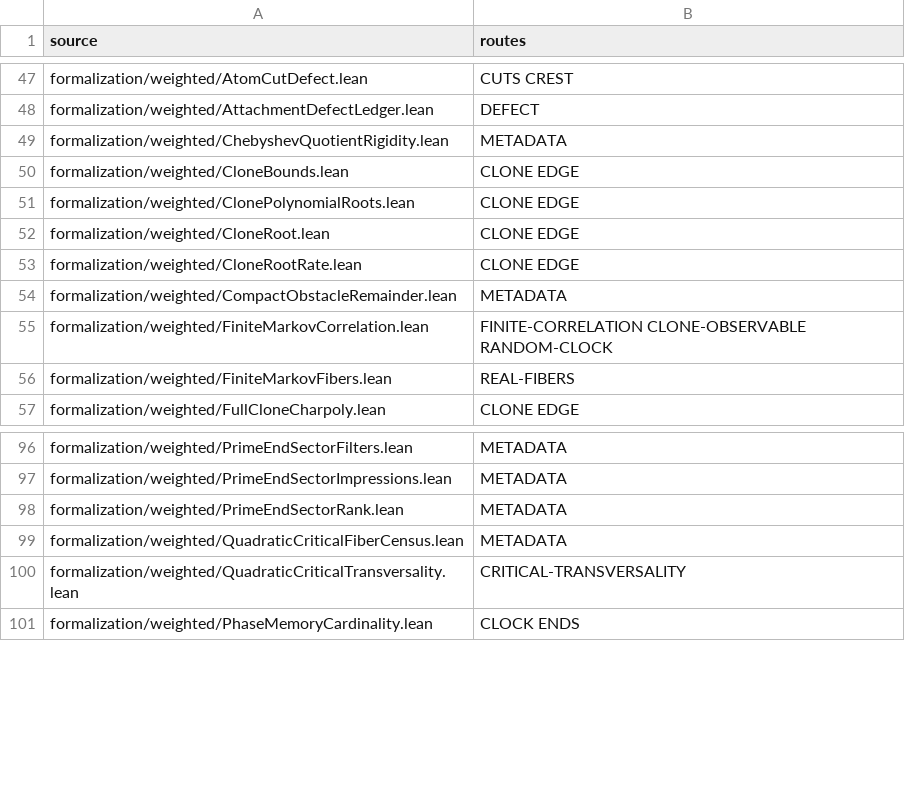
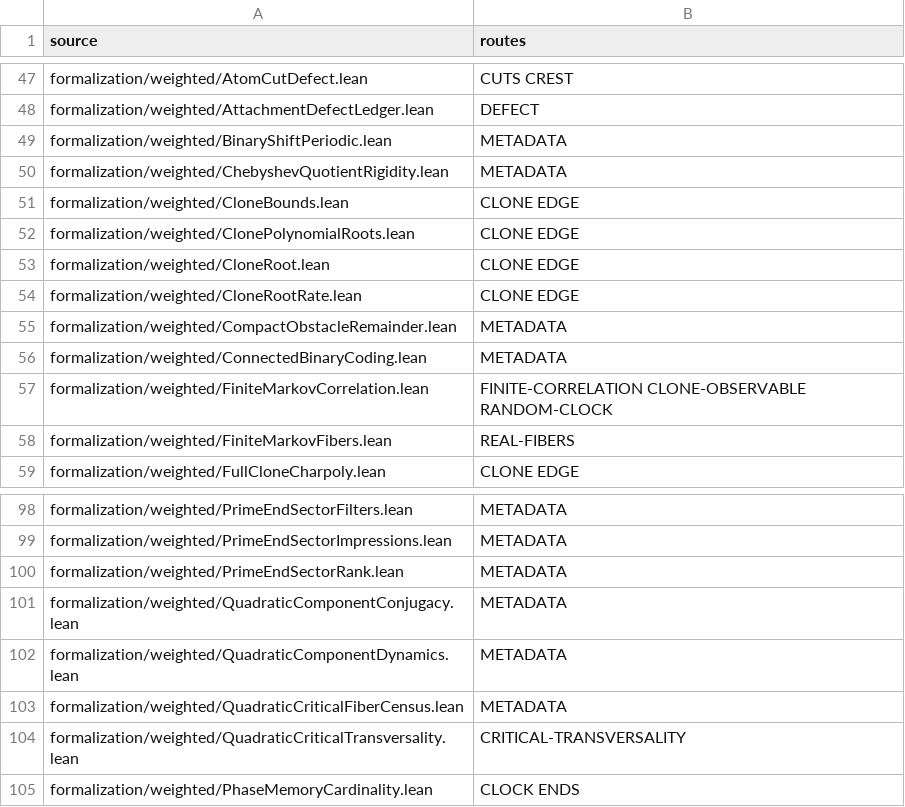
Before and after one commit to dovvnloading/loops-research-archive, a TSV file: formalization/physical_bridge_sources.tsv, drawn as a sheet; only a part is shown, gaps mark what is left out.

Commit message:
[H1_CELL_TREE_EXTRACTION] implement coherent component coding and periodic census

```diff
--- a/formalization/physical_bridge_sources.tsv
+++ b/formalization/physical_bridge_sources.tsv
@@ -48,2 +48,3 @@ formalization/weighted/AtomCutDefect.lean	CUTS CREST
 formalization/weighted/AttachmentDefectLedger.lean	DEFECT
+formalization/weighted/BinaryShiftPeriodic.lean	METADATA
 formalization/weighted/ChebyshevQuotientRigidity.lean	METADATA
@@ -54,2 +55,3 @@ formalization/weighted/CloneRootRate.lean	CLONE EDGE
 formalization/weighted/CompactObstacleRemainder.lean	METADATA
+formalization/weighted/ConnectedBinaryCoding.lean	METADATA
 formalization/weighted/FiniteMarkovCorrelation.lean	FINITE-CORRELATION CLONE-OBSERVABLE RANDOM-CLOCK
@@ -98,2 +100,4 @@ formalization/weighted/PrimeEndSectorImpressions.lean	METADATA
 formalization/weighted/PrimeEndSectorRank.lean	METADATA
+formalization/weighted/QuadraticComponentConjugacy.lean	METADATA
+formalization/weighted/QuadraticComponentDynamics.lean	METADATA
 formalization/weighted/QuadraticCriticalFiberCensus.lean	METADATA
```
Also changed, not shown: 7 other files.
